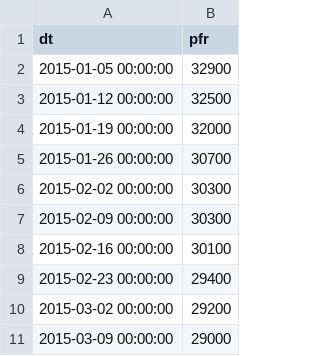
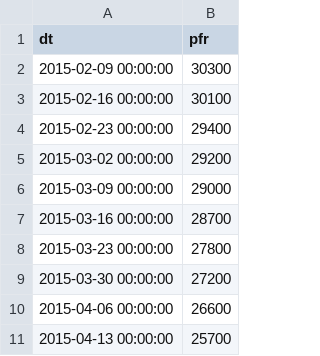
Before and after one commit to Dedushka-Lenin/Intensive_3, a CSV file: program/data/train.csv, drawn as a sheet; only a part is shown; the shorter side is filled out with more unchanged rows.

```diff
--- a/program/data/train.csv
+++ b/program/data/train.csv
@@ -1,7 +1,2 @@
 dt,pfr
-2015-01-05 00:00:00,32900
-2015-01-12 00:00:00,32500
-2015-01-19 00:00:00,32000
-2015-01-26 00:00:00,30700
-2015-02-02 00:00:00,30300
 2015-02-09 00:00:00,30300
```
Also changed, not shown: 13 other files.
